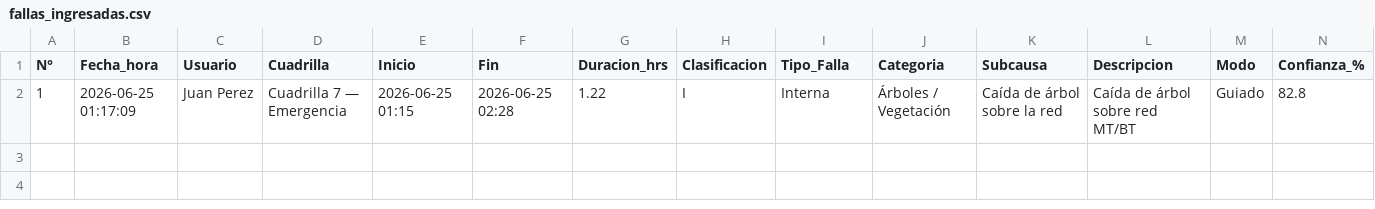
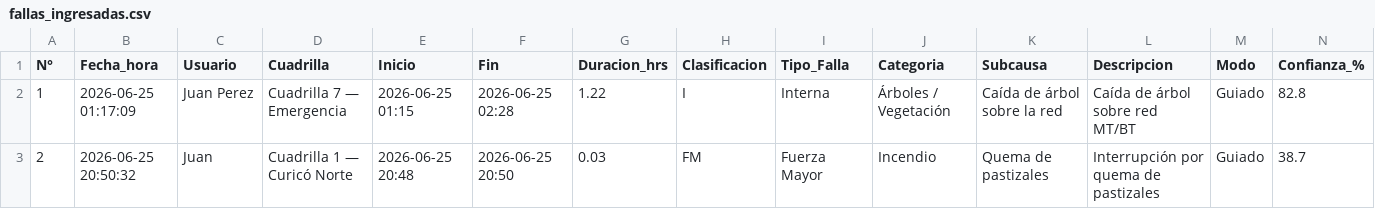
Before and after one commit to gustavopuentesl-maker/ased, a CSV file: fallas_ingresadas.csv, drawn as a sheet; only a part is shown; rows hold the shown columns only; the diff names each change by its address in the sheet, - before the commit and + after, or states it on an @@ line.

Commit message:
Registro N°2 — 2026-06-25 20:50

```diff
--- a/fallas_ingresadas.csv
+++ b/fallas_ingresadas.csv
+row 3: 2 | 2026-06-25 20:50:32 | Juan | Cuadrilla 1 — Curicó Norte | 2026-06-25 20:48 | 2026-06-25 20:50 | 0.03 | FM | Fuerza Mayor | Incendio | Quema de pastizales | Interrupción por quema de pastizales | Guiado | 38.7
```
